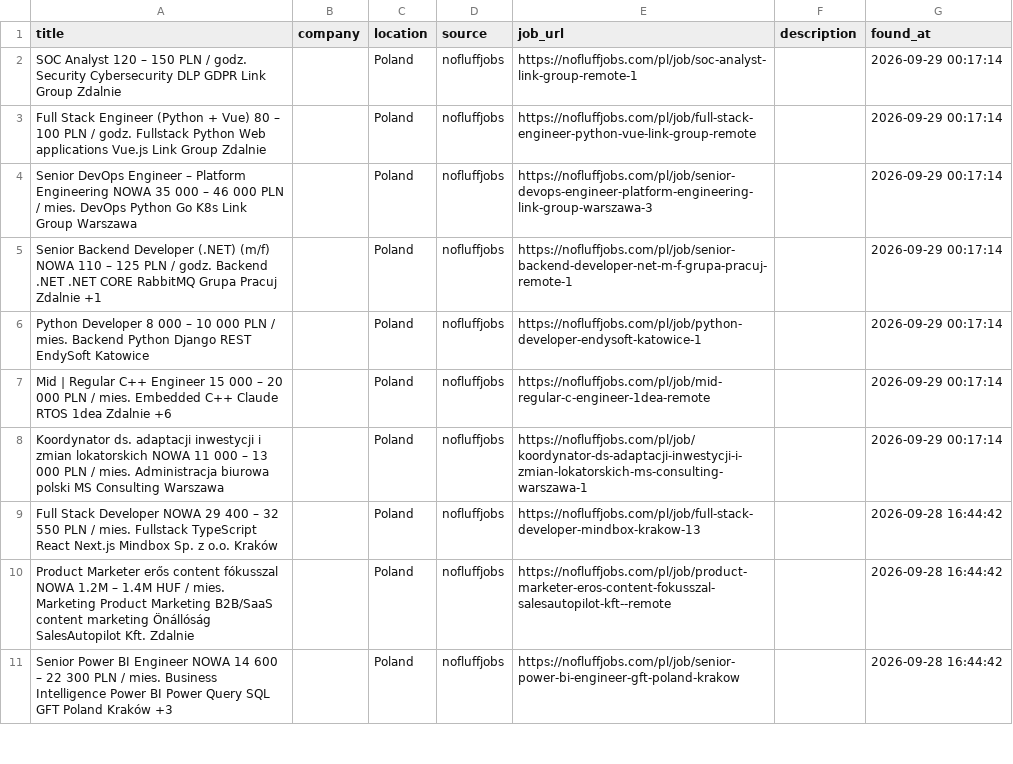
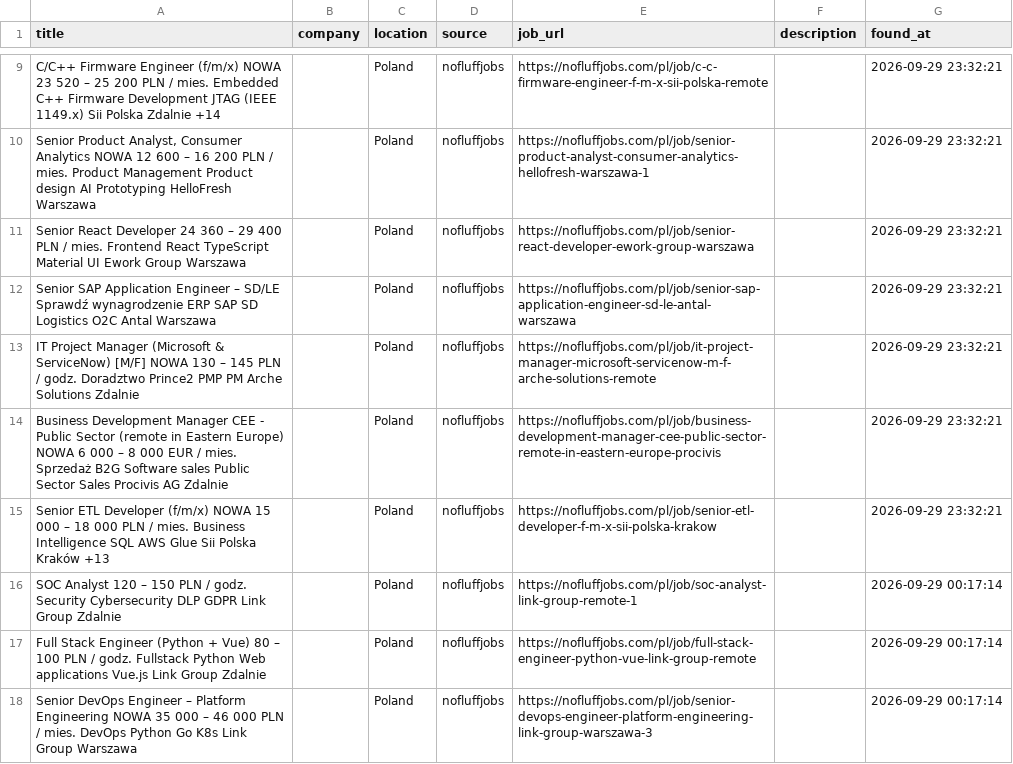
Before and after one commit to trpelka/language-job-search, a CSV file: jobs.csv, drawn as a sheet; only a part is shown, gaps mark what is left out; the shorter side is filled out with more unchanged rows; the diff covers the shown part only; the diff names each change by its address in the sheet, - before the commit and + after, or states it on an @@ line.

```diff
--- a/jobs.csv
+++ b/jobs.csv
+row 9: C/C++ Firmware Engineer (f/m/x) NOWA 23 520 – 25 200 PLN / mies. Embedded C++ Firmware Development JTAG (IEEE 1149.x) Sii Polska Zdalnie +14 |  | Poland | nofluffjobs | https://nofluffjobs.com/pl/job/c-c-firmware-engineer-f-m-x-sii-polska-remote |  | 2026-09-29 23:32:21
+row 10: Senior Product Analyst, Consumer Analytics NOWA 12 600 – 16 200 PLN / mies. Product Management Product design AI Prototyping HelloFresh Warszawa |  | Poland | nofluffjobs | https://nofluffjobs.com/pl/job/senior-product-analyst-consumer-analytics-hellofresh-warszawa-1 |  | 2026-09-29 23:32:21
+row 11: Senior React Developer 24 360 – 29 400 PLN / mies. Frontend React TypeScript Material UI Ework Group Warszawa |  | Poland | nofluffjobs | https://nofluffjobs.com/pl/job/senior-react-developer-ework-group-warszawa |  | 2026-09-29 23:32:21
+row 12: Senior SAP Application Engineer – SD/LE Sprawdź wynagrodzenie ERP SAP SD Logistics O2C Antal Warszawa |  | Poland | nofluffjobs | https://nofluffjobs.com/pl/job/senior-sap-application-engineer-sd-le-antal-warszawa |  | 2026-09-29 23:32:21
+row 13: IT Project Manager (Microsoft & ServiceNow) [M/F] NOWA 130 – 145 PLN / godz. Doradztwo Prince2 PMP PM Arche Solutions Zdalnie |  | Poland | nofluffjobs | https://nofluffjobs.com/pl/job/it-project-manager-microsoft-servicenow-m-f-arche-solutions-remote |  | 2026-09-29 23:32:21
+row 14: Business Development Manager CEE - Public Sector (remote in Eastern Europe) NOWA 6 000 – 8 000 EUR / mies. Sprzedaż B2G Software sales Public Sector Sales Procivis AG Zdalnie |  | Poland | nofluffjobs | https://nofluffjobs.com/pl/job/business-development-manager-cee-public-sector-remote-in-eastern-europe-procivis |  | 2026-09-29 23:32:21
+row 15: Senior ETL Developer (f/m/x) NOWA 15 000 – 18 000 PLN / mies. Business Intelligence SQL AWS Glue Sii Polska Kraków +13 |  | Poland | nofluffjobs | https://nofluffjobs.com/pl/job/senior-etl-developer-f-m-x-sii-polska-krakow |  | 2026-09-29 23:32:21
```
Also changed, not shown: 7 added rows elsewhere in this file, 1 other file.
